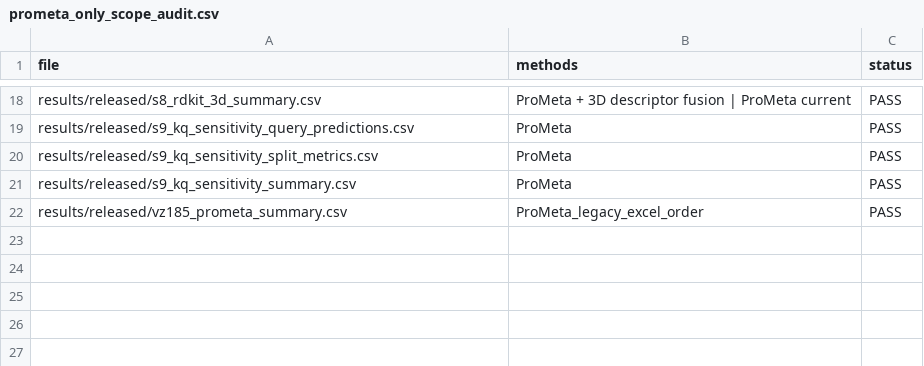
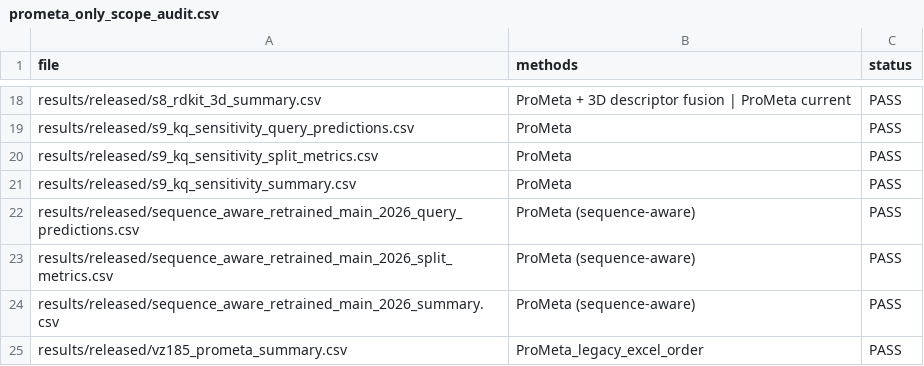
Before and after one commit to yeyufeiyyf/prometa, a CSV file: results/released/prometa_only_scope_audit.csv, drawn as a sheet; only a part is shown, gaps mark what is left out.

Commit message:
Add complete retrained sequence-aware checkpoints

```diff
--- a/results/released/prometa_only_scope_audit.csv
+++ b/results/released/prometa_only_scope_audit.csv
@@ -21,2 +21,5 @@ results/released/s9_kq_sensitivity_split_metrics.csv,ProMeta,PASS
 results/released/s9_kq_sensitivity_summary.csv,ProMeta,PASS
+results/released/sequence_aware_retrained_main_2026_query_predictions.csv,ProMeta (sequence-aware),PASS
+results/released/sequence_aware_retrained_main_2026_split_metrics.csv,ProMeta (sequence-aware),PASS
+results/released/sequence_aware_retrained_main_2026_summary.csv,ProMeta (sequence-aware),PASS
 results/released/vz185_prometa_summary.csv,ProMeta_legacy_excel_order,PASS
```
Also changed, not shown: 37 other files.
